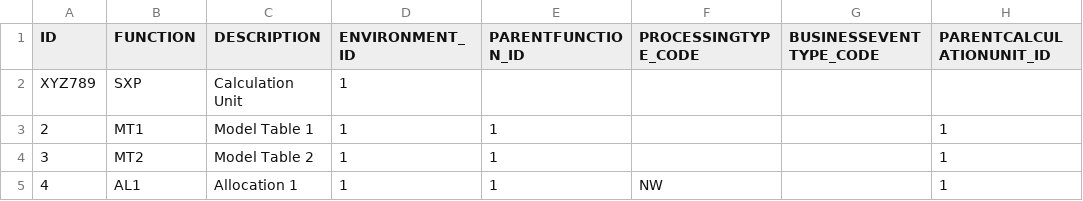
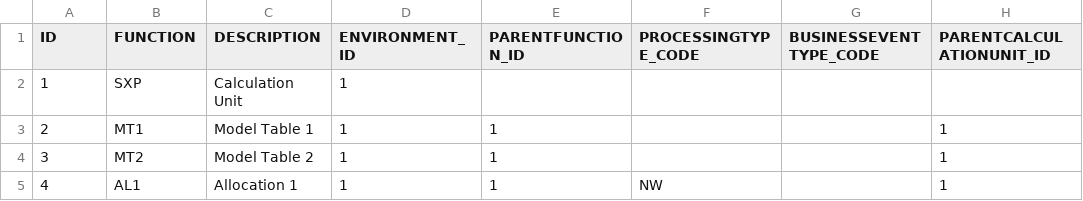
Before and after one commit to pylnata/test01, a CSV file: db/data/Functions.csv, drawn as a sheet.

```diff
--- a/db/data/Functions.csv
+++ b/db/data/Functions.csv
@@ -1,3 +1,3 @@
 ID;FUNCTION;DESCRIPTION;ENVIRONMENT_ID;PARENTFUNCTION_ID;PROCESSINGTYPE_CODE;BUSINESSEVENTTYPE_CODE;PARENTCALCULATIONUNIT_ID
-XYZ789;SXP;Calculation Unit;1;;"";"";
+1;SXP;Calculation Unit;1;;"";"";
 2;MT1;Model Table 1;1;1;"";"";1;
```
Also changed, not shown: 9 other files.
